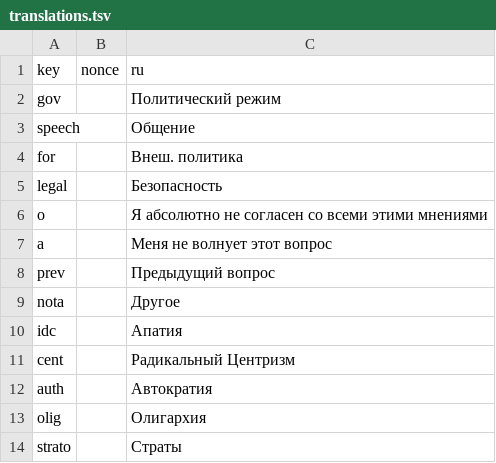
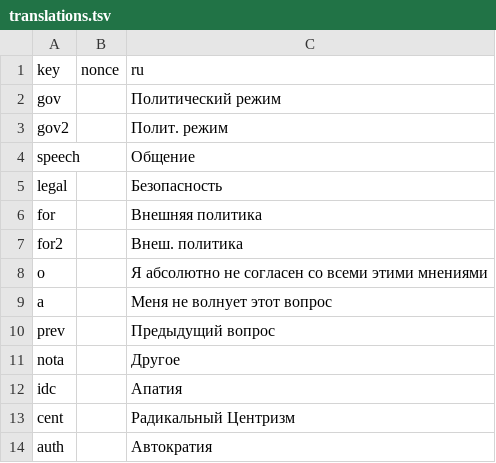
Before and after one commit to WikiCharts/wikicharts.github.io, a TSV file: translations/translations.tsv, drawn as a sheet; only a part is shown; the shorter side is filled out with more unchanged rows.

Commit message:
Update translations.tsv

```diff
--- a/translations/translations.tsv
+++ b/translations/translations.tsv
@@ -2,5 +2,7 @@ key	nonce	ru
 gov		Политический режим
+gov2		Полит. режим
 speech		Общение
-for		Внеш. политика
 legal		Безопасность
+for		Внешняя политика
+for2		Внеш. политика
 o		Я абсолютно не согласен со всеми этими мнениями
```
